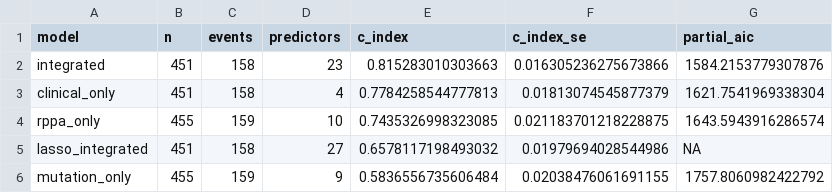
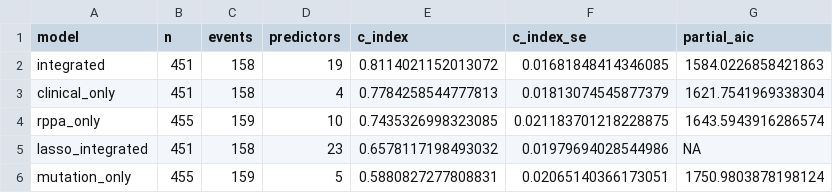
Before and after one commit to gillespieza/tcga-kirc-survival-omics, a CSV file: results/model_comparison_results.csv, drawn as a sheet.

```diff
--- a/results/model_comparison_results.csv
+++ b/results/model_comparison_results.csv
@@ -1,6 +1,6 @@
 model,n,events,predictors,c_index,c_index_se,partial_aic
-integrated,451,158,23,0.815283010303663,0.016305236275673866,1584.2153779307876
+integrated,451,158,19,0.8114021152013072,0.01681848414346085,1584.0226858421863
 clinical_only,451,158,4,0.7784258544777813,0.01813074545877379,1621.7541969338304
 rppa_only,455,159,10,0.7435326998323085,0.021183701218228875,1643.5943916286574
-lasso_integrated,451,158,27,0.6578117198493032,0.01979694028544986,NA
-mutation_only,455,159,9,0.5836556735606484,0.02038476061691155,1757.8060982422792
+lasso_integrated,451,158,23,0.6578117198493032,0.01979694028544986,NA
+mutation_only,455,159,5,0.5880827277808831,0.02065140366173051,1750.9803878198124
```
Also changed, not shown: results/integrated_cox_results.csv, results/rppa_univariable_cox_results.csv, 7 other files.
